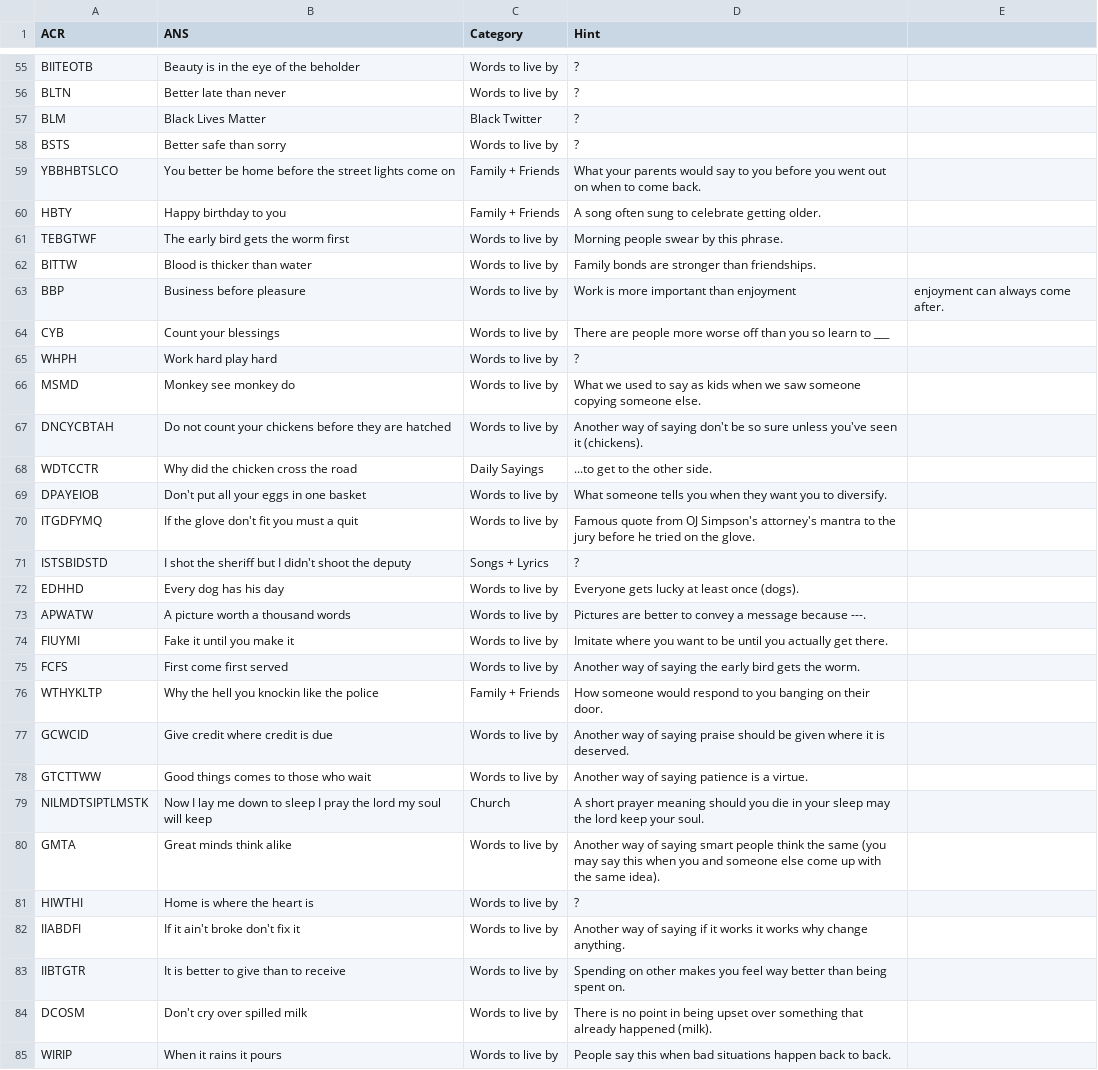
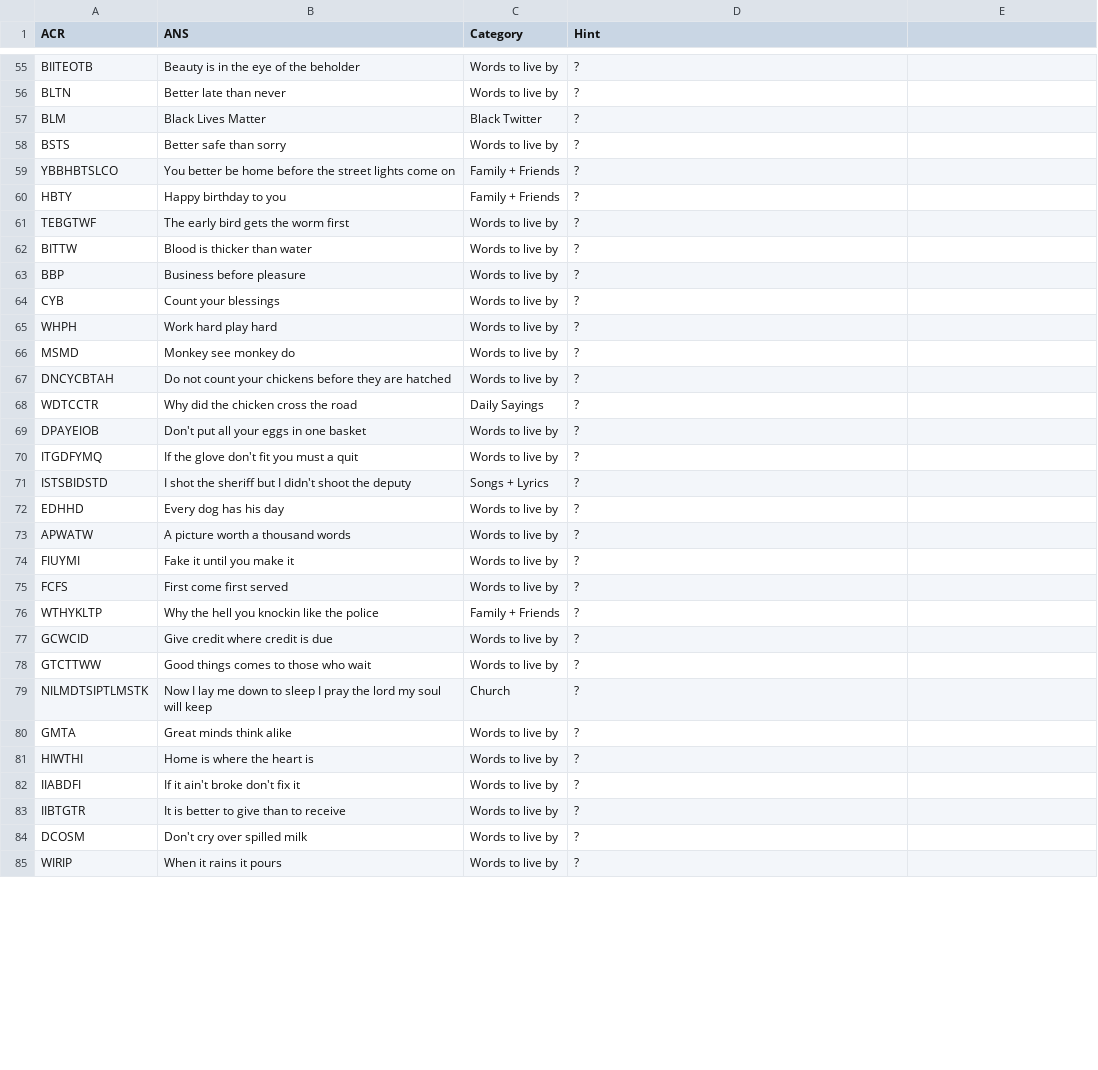
Before and after one commit to chinempc/CultureTags-Game, a CSV file: Culture_Tag.csv, drawn as a sheet; only a part is shown, gaps mark what is left out; the diff covers the shown part only.

Commit message:
Update Culture_Tag.csv

```diff
--- a/Culture_Tag.csv
+++ b/Culture_Tag.csv
@@ -58,28 +58,28 @@ BLM,Black Lives Matter,Black Twitter,?
 BSTS,Better safe than sorry,Words to live by,?
-YBBHBTSLCO,You better be home before the street lights come on,Family + Friends,What your parents would say to you before you went out on when to come back.
-HBTY,Happy birthday to you,Family + Friends,A song often sung to celebrate getting older.
-TEBGTWF,The early bird gets the worm first,Words to live by,Morning people swear by this phrase.
-BITTW,Blood is thicker than water,Words to live by,Family bonds are stronger than friendships.
-BBP,Business before pleasure,Words to live by,Work is more important than enjoyment, enjoyment can always come after.
-CYB,Count your blessings,Words to live by,There are people more worse off than you so learn to ___
+YBBHBTSLCO,You better be home before the street lights come on,Family + Friends,?
+HBTY,Happy birthday to you,Family + Friends,?
+TEBGTWF,The early bird gets the worm first,Words to live by,?
+BITTW,Blood is thicker than water,Words to live by,?
+BBP,Business before pleasure,Words to live by,?
+CYB,Count your blessings,Words to live by,?
 WHPH,Work hard play hard,Words to live by,?
-MSMD,Monkey see monkey do,Words to live by,What we used to say as kids when we saw someone copying someone else.
-DNCYCBTAH,Do not count your chickens before they are hatched,Words to live by,Another way of saying don't be so sure unless you've seen it (chickens).
-WDTCCTR,Why did the chicken cross the road,Daily Sayings,...to get to the other side.
-DPAYEIOB,Don't put all your eggs in one basket,Words to live by,What someone tells you when they want you to diversify.
-ITGDFYMQ,If the glove don't fit you must a quit,Words to live by,Famous quote from OJ Simpson's attorney's mantra to the jury before he tried on the glove.
+MSMD,Monkey see monkey do,Words to live by,?
+DNCYCBTAH,Do not count your chickens before they are hatched,Words to live by,?
+WDTCCTR,Why did the chicken cross the road,Daily Sayings,?
+DPAYEIOB,Don't put all your eggs in one basket,Words to live by,?
+ITGDFYMQ,If the glove don't fit you must a quit,Words to live by,?
 ISTSBIDSTD,I shot the sheriff but I didn't shoot the deputy,Songs + Lyrics,?
-EDHHD,Every dog has his day,Words to live by,Everyone gets lucky at least once (dogs).
-APWATW,A picture worth a thousand words,Words to live by,Pictures are better to convey a message because ---.
-FIUYMI,Fake it until you make it,Words to live by,Imitate where you want to be until you actually get there.
-FCFS,First come first served,Words to live by,Another way of saying the early bird gets the worm.
-WTHYKLTP,Why the hell you knockin like the police,Family + Friends,How someone would respond to you banging on their door.
-GCWCID,Give credit where credit is due,Words to live by,Another way of saying praise should be given where it is deserved.
-GTCTTWW,Good things comes to those who wait,Words to live by,Another way of saying patience is a virtue.
-NILMDTSIPTLMSTK,Now I lay me down to sleep I pray the lord my soul will keep,Church,A short prayer meaning should you die in your sleep may the lord keep your soul.
-GMTA,Great minds think alike,Words to live by,Another way of saying smart people think the same (you may say this when you and someone else come up with the same idea).
+EDHHD,Every dog has his day,Words to live by,?
+APWATW,A picture worth a thousand words,Words to live by,?
+FIUYMI,Fake it until you make it,Words to live by,?
+FCFS,First come first served,Words to live by,?
+WTHYKLTP,Why the hell you knockin like the police,Family + Friends,?
+GCWCID,Give credit where credit is due,Words to live by,?
+GTCTTWW,Good things comes to those who wait,Words to live by,?
+NILMDTSIPTLMSTK,Now I lay me down to sleep I pray the lord my soul will keep,Church,?
+GMTA,Great minds think alike,Words to live by,?
 HIWTHI,Home is where the heart is,Words to live by,?
-IIABDFI,If it ain't broke don't fix it,Words to live by,Another way of saying if it works it works why change anything.
-IIBTGTR,It is better to give than to receive,Words to live by,Spending on other makes you feel way better than being spent on.
-DCOSM,Don't cry over spilled milk,Words to live by,There is no point in being upset over something that already happened (milk).
-WIRIP,When it rains it pours,Words to live by,People say this when bad situations happen back to back.
+IIABDFI,If it ain't broke don't fix it,Words to live by,?
+IIBTGTR,It is better to give than to receive,Words to live by,?
+DCOSM,Don't cry over spilled milk,Words to live by,?
+WIRIP,When it rains it pours,Words to live by,?
```
Also changed, not shown: 4 edited cells elsewhere in this file.
